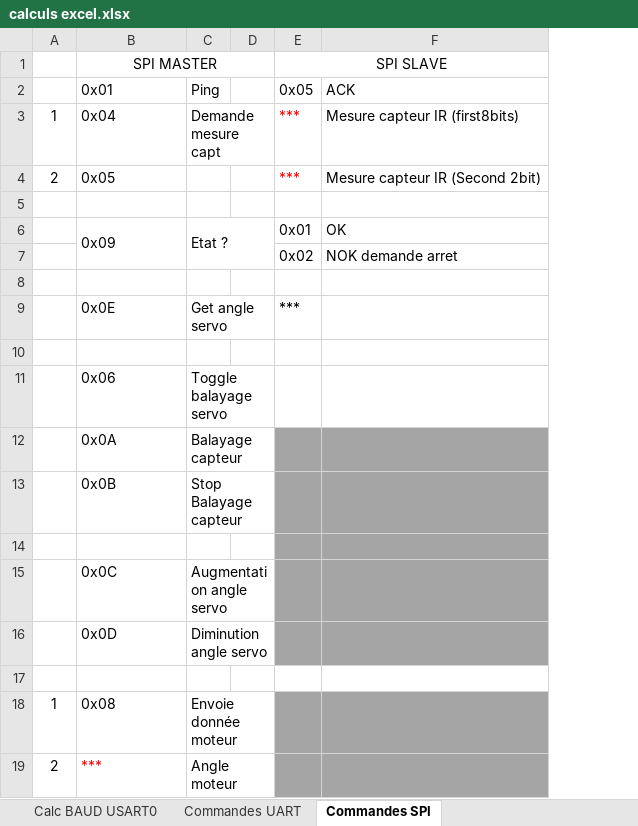
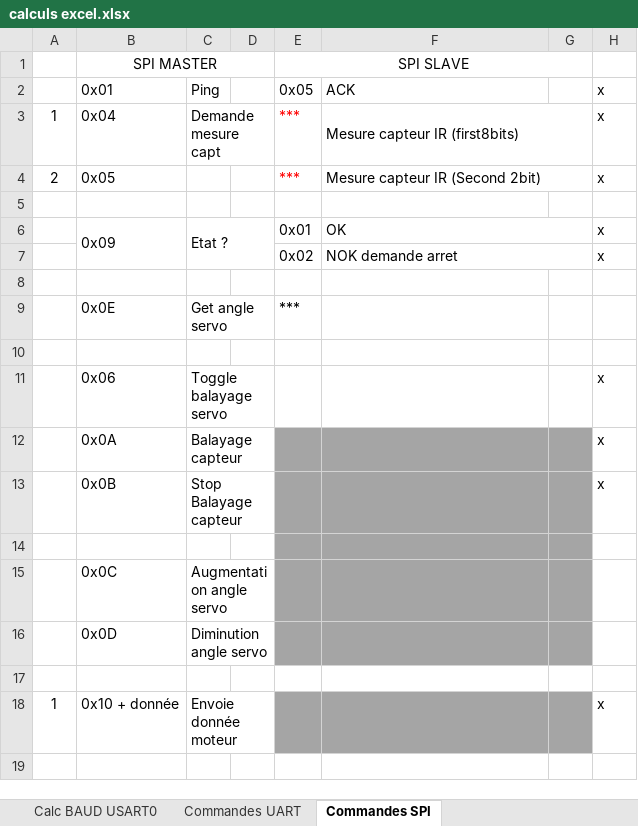
Before and after one commit to Onion2222/Projet_ecole_MOQL, an Excel workbook: ARTHUR/calculs excel.xlsx, sheet Commandes SPI, drawn as a sheet; values as stored, in another font and other column widths than the file's, no borders; removed rows and columns are numbered as before the commit, all else as after; the diff names each change by its address in the sheet, - before the commit and + after, or states it on an @@ line.

```diff
--- a/ARTHUR/calculs excel.xlsx (sheet Commandes SPI)
+++ b/ARTHUR/calculs excel.xlsx (sheet Commandes SPI)
+column G, empty
+column H, rows 2-18: x | x | x |  | x | x |  |  |  | x | x | x |  |  |  |  | x
+F3:G3 merged
+F4:G4 merged
+F6:G6 merged
+F7:G7 merged
-B18: 0x08
+B18: 0x10 + donnée
-row 19: 2 | *** | Angle moteur
```
Also changed, not shown: 17 other files.
